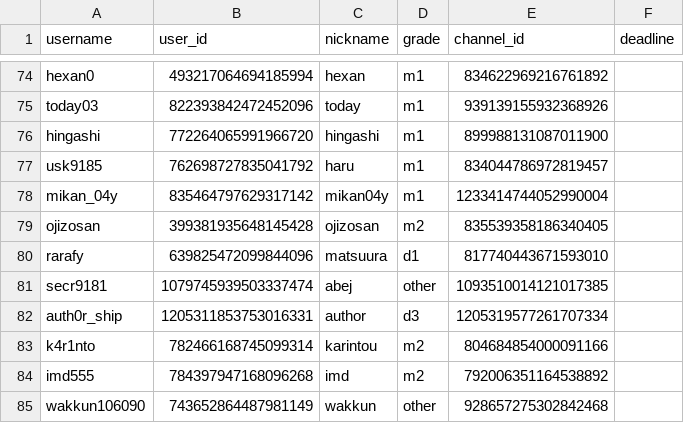
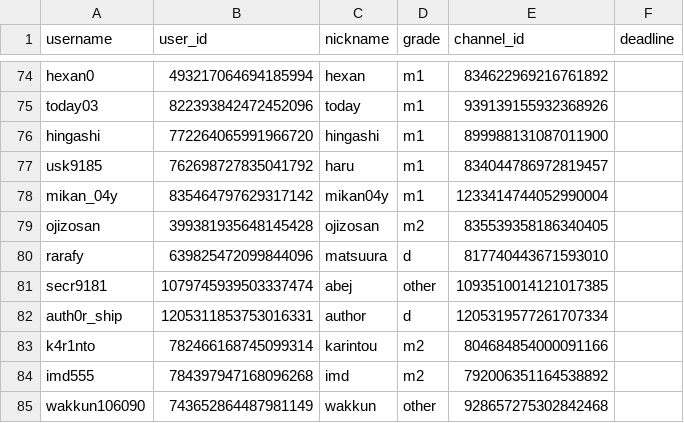
Before and after one commit to HUITGroup/discord-bot-py, a CSV file: map.csv, drawn as a sheet; only a part is shown, gaps mark what is left out.

Commit message:
csv

```diff
--- a/map.csv
+++ b/map.csv
@@ -79,5 +79,5 @@ mikan_04y,835464797629317142,mikan04y,m1,1233414744052990004,
 ojizosan,399381935648145428,ojizosan,m2,835539358186340405,
-rarafy,639825472099844096,matsuura,d1,817740443671593010,
+rarafy,639825472099844096,matsuura,d,817740443671593010,
 secr9181,1079745939503337474,abej,other,1093510014121017385,
-auth0r_ship,1205311853753016331,author,d3,1205319577261707334,
+auth0r_ship,1205311853753016331,author,d,1205319577261707334,
 k4r1nto,782466168745099314,karintou,m2,804684854000091166,
```
